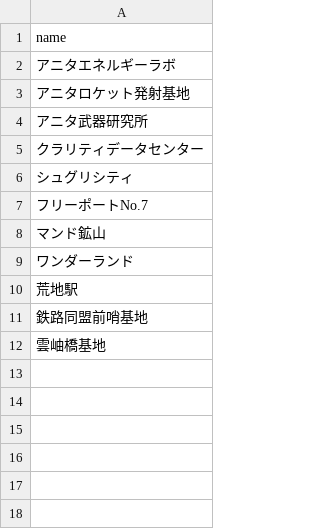
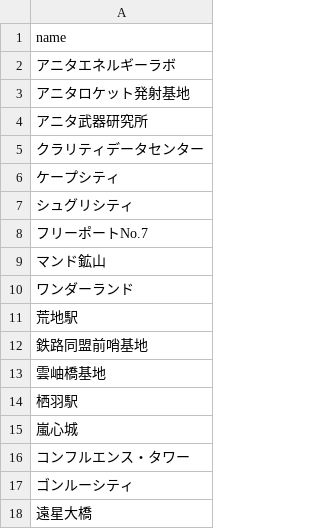
Before and after one commit to T-ryunosuke/rails-reso-mkt, a CSV file: lib/csv_files/cities.csv, drawn as a sheet.

```diff
--- a/lib/csv_files/cities.csv
+++ b/lib/csv_files/cities.csv
@@ -5,2 +5,3 @@ name
 クラリティデータセンター
+ケープシティ
 シュグリシティ
@@ -12 +13,6 @@ name
 雲岫橋基地
+栖羽駅
+嵐心城
+コンフルエンス・タワー
+ゴンルーシティ
+遠星大橋
```
Also changed, not shown: lib/csv_files/items.csv, 17 other files.
